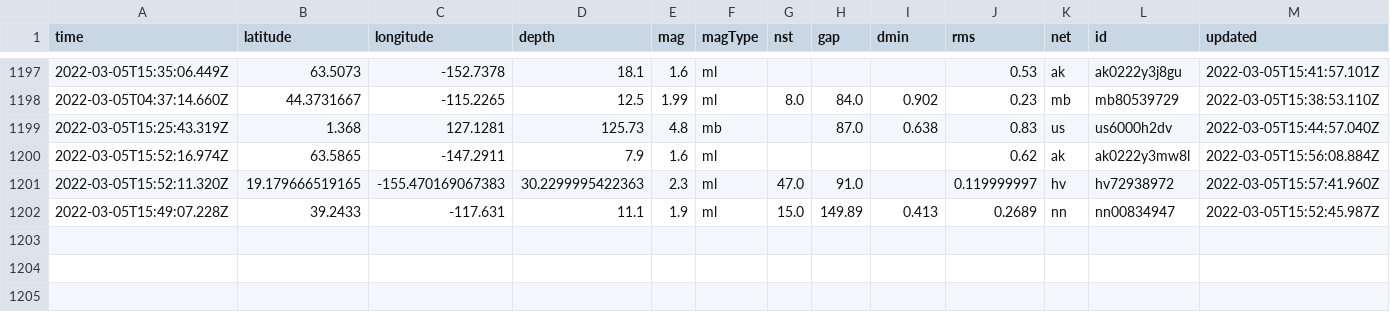
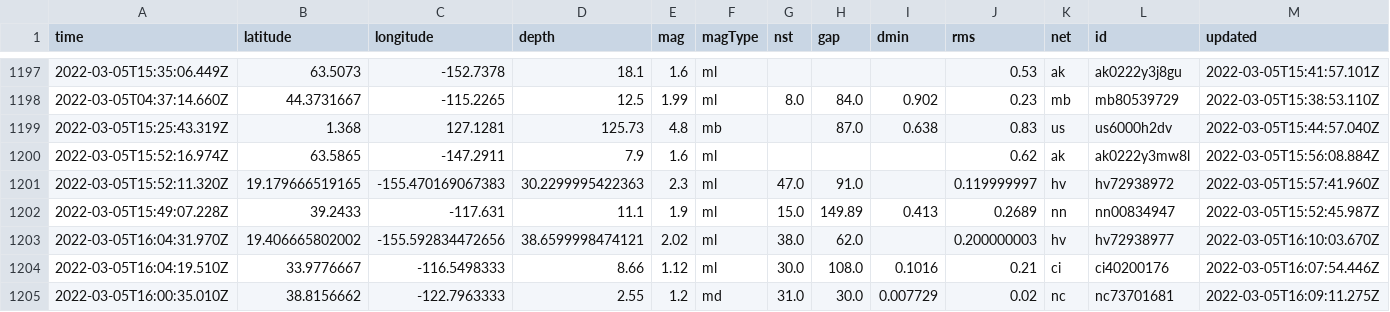
Before and after one commit to aadittambe/actions-pipeline, a CSV file: usgs_main.csv, drawn as a sheet; only a part is shown, gaps mark what is left out; rows hold the shown columns only; the diff names each change by its address in the sheet, - before the commit and + after, or states it on an @@ line.

```diff
--- a/usgs_main.csv
+++ b/usgs_main.csv
+row 1203: 2022-03-05T16:04:31.970Z | 19.406665802002 | -155.592834472656 | 38.6599998474121 | 2.02 | ml | 38.0 | 62.0 |  | 0.200000003 | hv | hv72938977 | 2022-03-05T16:10:03.670Z
+row 1204: 2022-03-05T16:04:19.510Z | 33.9776667 | -116.5498333 | 8.66 | 1.12 | ml | 30.0 | 108.0 | 0.1016 | 0.21 | ci | ci40200176 | 2022-03-05T16:07:54.446Z
+row 1205: 2022-03-05T16:00:35.010Z | 38.8156662 | -122.7963333 | 2.55 | 1.2 | md | 31.0 | 30.0 | 0.007729 | 0.02 | nc | nc73701681 | 2022-03-05T16:09:11.275Z
```
Also changed, not shown: usgs_current.csv.
